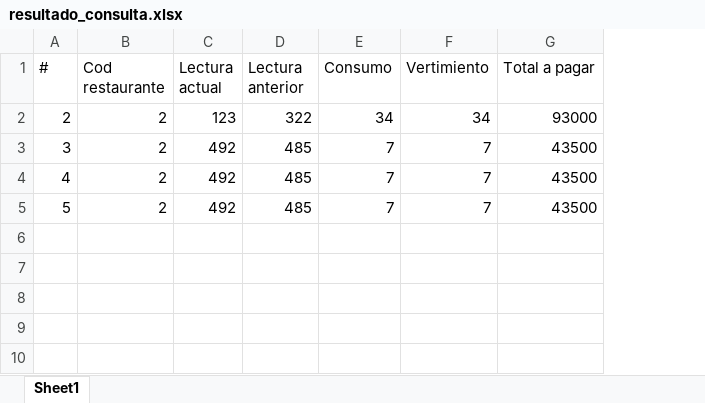
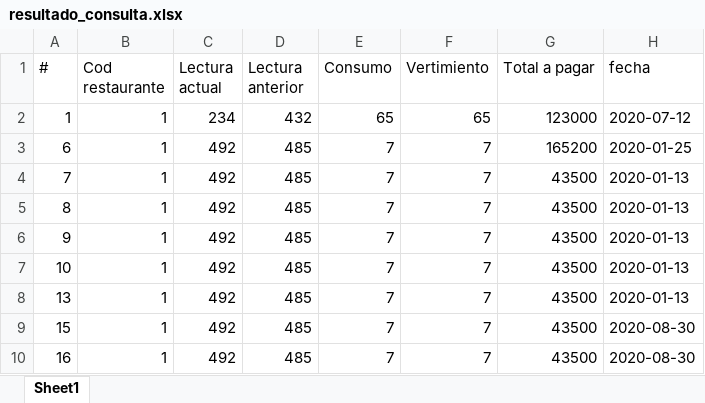
Before and after one commit to JhoanCarvajal/ocr, an Excel workbook: excel/resultado_consulta.xlsx, sheet Sheet1, drawn as a sheet; values as stored, in another font and other column widths than the file's, no borders; removed rows and columns are numbered as before the commit, all else as after; the diff names each change by its address in the sheet, - before the commit and + after, or states it on an @@ line.

Commit message:
lee factura en imagen con opencv y pytesseract, hace consultas por todo un año dependiendo del restaurante y por mes, año del restaurante. Muestra los resultados de la consulta en un exel

```diff
--- a/excel/resultado_consulta.xlsx (sheet Sheet1)
+++ b/excel/resultado_consulta.xlsx (sheet Sheet1)
+column H (fecha), rows 4-6: all 2020-01-13
-row 2: 2 | 2 | 123 | 322 | 34 | 34 | 93000
+row 2: 1 | 1 | 234 | 432 | 65 | 65 | 123000 | 2020-07-12
+row 3: 6 | 1 | 492 | 485 | 7 | 7 | 165200 | 2020-01-25
-A4 (#): 3
+A4 (#): 7
-B4:B6 (Cod restaurante): 2
+B4:B6 (Cod restaurante): 1
-A5 (#): 4
+A5 (#): 8
-A6 (#): 5
+A6 (#): 9
+row 7: 10 | 1 | 492 | 485 | 7 | 7 | 43500 | 2020-01-13
+row 8: 13 | 1 | 492 | 485 | 7 | 7 | 43500 | 2020-01-13
+row 9: 15 | 1 | 492 | 485 | 7 | 7 | 43500 | 2020-08-30
+row 10: 16 | 1 | 492 | 485 | 7 | 7 | 43500 | 2020-08-30
```
Also changed, not shown: excel/xlsxWrite.xlsx, 6 other files.
